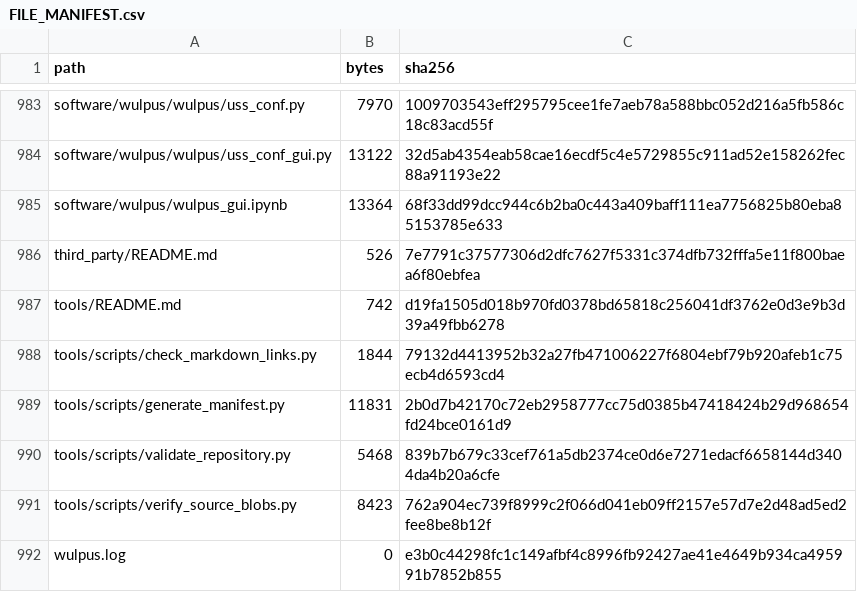
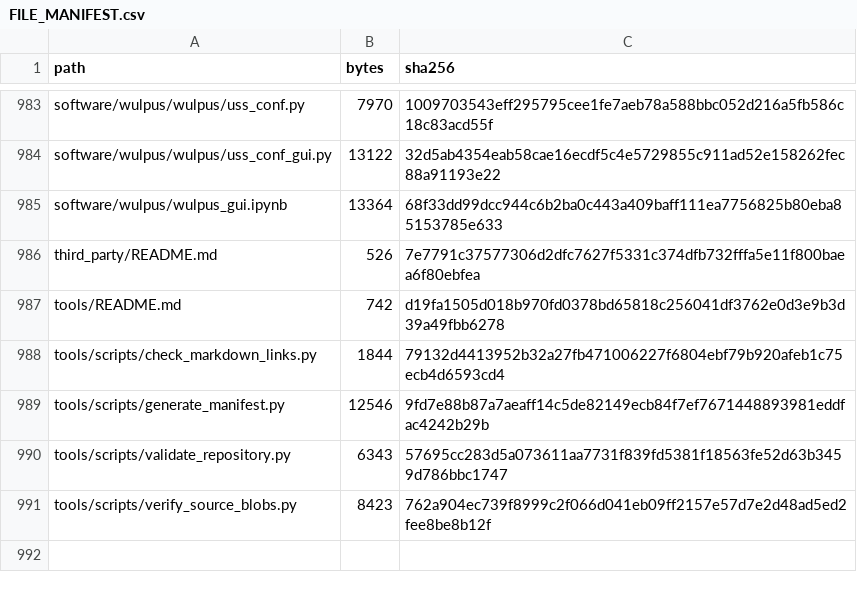
Before and after one commit to thuer-awesome/wulpus, a CSV file: provenance/FILE_MANIFEST.csv, drawn as a sheet; only a part is shown, gaps mark what is left out.

```diff
--- a/provenance/FILE_MANIFEST.csv
+++ b/provenance/FILE_MANIFEST.csv
@@ -988,5 +988,4 @@ tools/README.md,742,d19fa1505d018b970fd0378bd65818c256041df3762e0d3e9b3d39a49fbb
 tools/scripts/check_markdown_links.py,1844,79132d4413952b32a27fb471006227f6804ebf79b920afeb1c75ecb4d6593cd4
-tools/scripts/generate_manifest.py,11831,2b0d7b42170c72eb2958777cc75d0385b47418424b29d968654fd24bce0161d9
-tools/scripts/validate_repository.py,5468,839b7b679c33cef761a5db2374ce0d6e7271edacf6658144d3404da4b20a6cfe
+tools/scripts/generate_manifest.py,12546,9fd7e88b87a7aeaff14c5de82149ecb84f7ef7671448893981eddfac4242b29b
+tools/scripts/validate_repository.py,6343,57695cc283d5a073611aa7731f839fd5381f18563fe52d63b3459d786bbc1747
 tools/scripts/verify_source_blobs.py,8423,762a904ec739f8999c2f066d041eb09ff2157e57d7e2d48ad5ed2fee8be8b12f
-wulpus.log,0,e3b0c44298fc1c149afbf4c8996fb92427ae41e4649b934ca495991b7852b855
```
Also changed, not shown: 3 other files.
